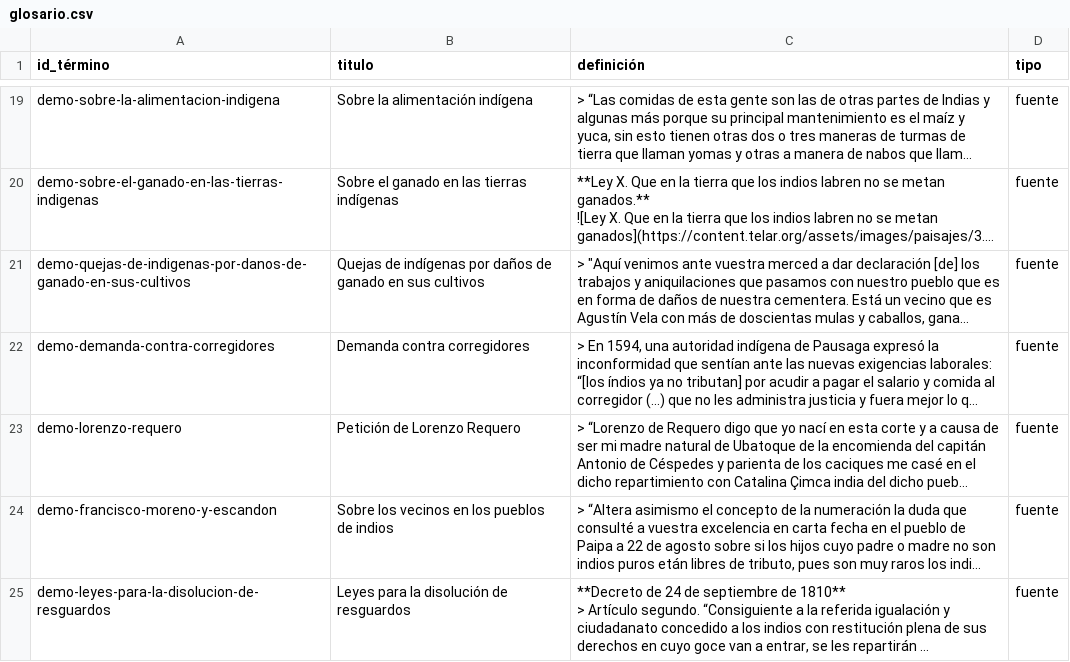
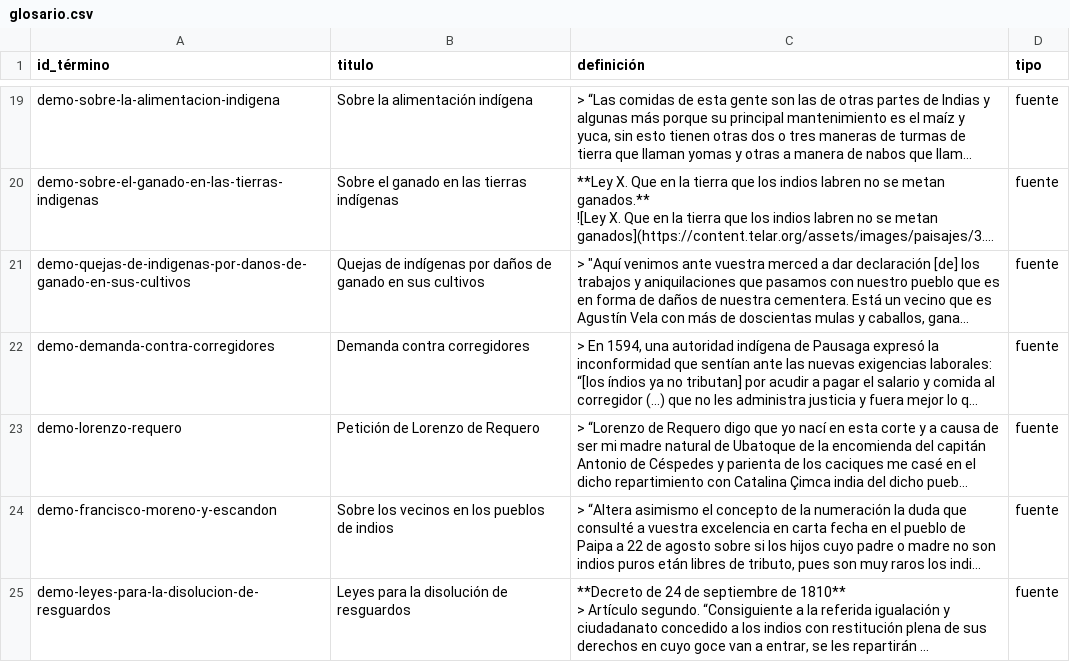
Before and after one commit to UCSB-AMPLab/demo-content, a CSV file: demos/v1.8.0/es/glosario.csv, drawn as a sheet; only a part is shown, gaps mark what is left out; long unchanged cells end in …; the diff names each change by its address in the sheet, - before the commit and + after, or states it on an @@ line.

```diff
--- a/demos/v1.8.0/es/glosario.csv
+++ b/demos/v1.8.0/es/glosario.csv
-B23 (titulo): Petición de Lorenzo Requero
+B23 (titulo): Petición de Lorenzo de Requero
```
Also changed, not shown: demos/v1.8.0/en/glossary.csv, 2 other files.
